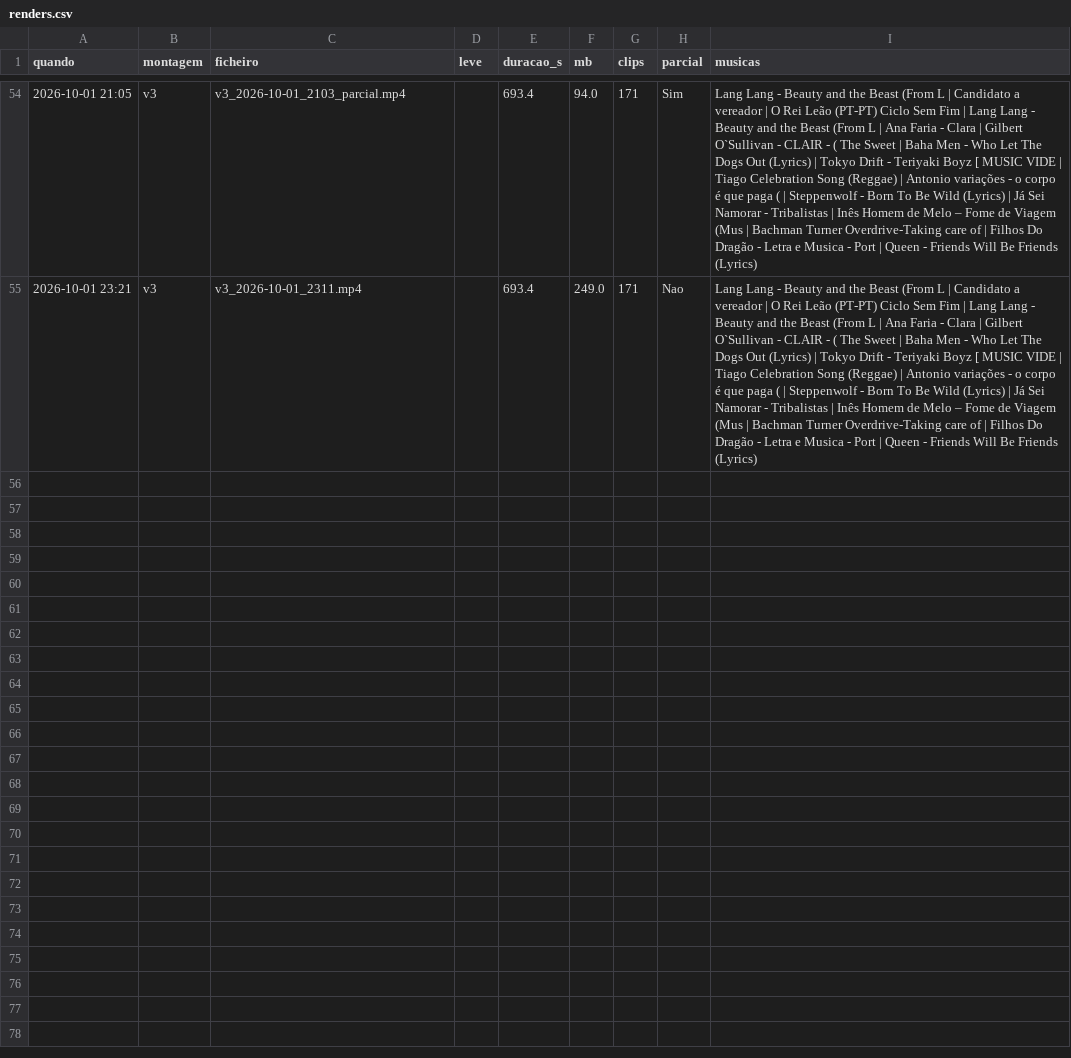
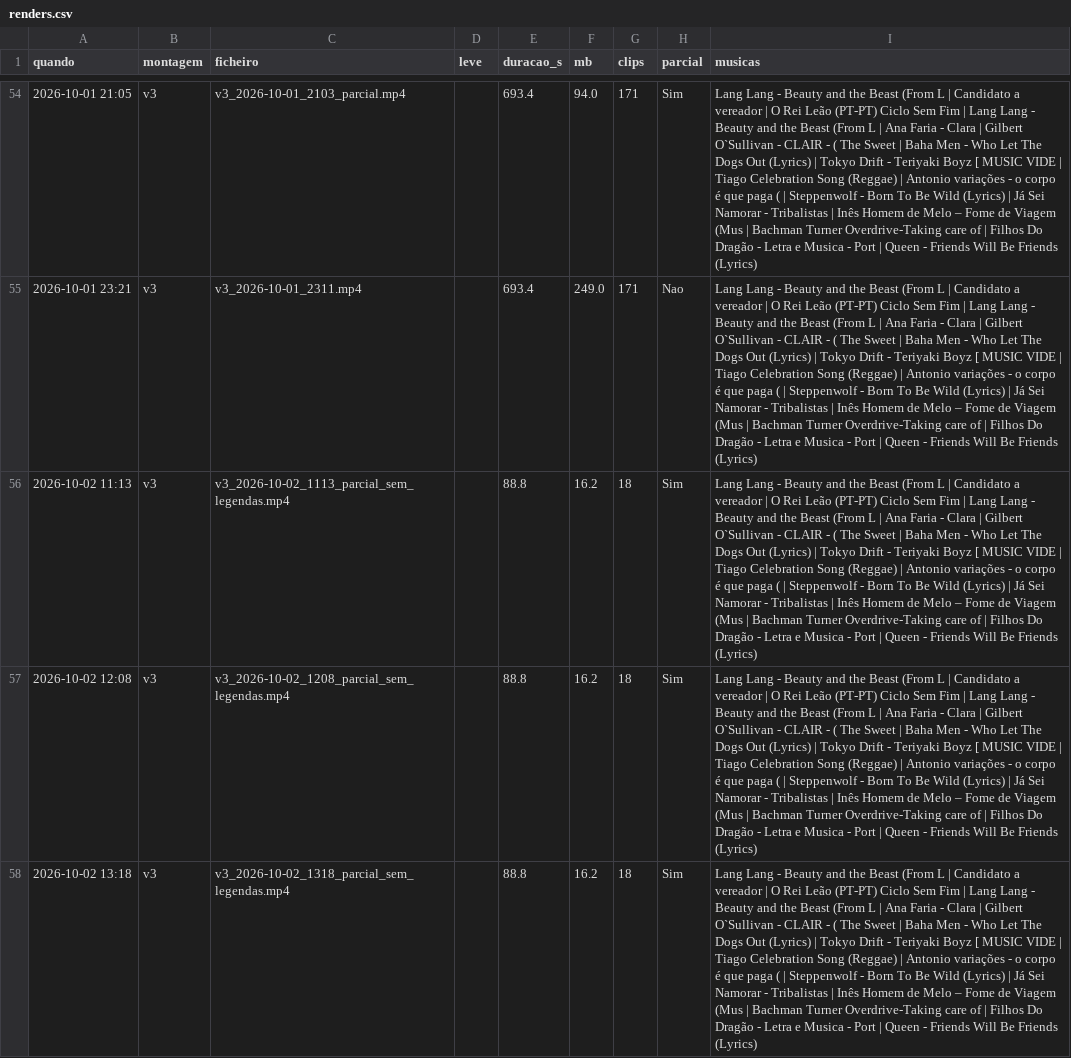
Before and after one commit to tpaiva003/casamento-video, a CSV file: data/renders.csv, drawn as a sheet; only a part is shown, gaps mark what is left out; the diff names each change by its address in the sheet, - before the commit and + after, or states it on an @@ line.

```diff
--- a/data/renders.csv
+++ b/data/renders.csv
+row 56: 2026-10-02 11:13 | v3 | v3_2026-10-02_1113_parcial_sem_legendas.mp4 |  | 88.8 | 16.2 | 18 | Sim | Lang Lang - Beauty and the Beast (From L | Candidato a vereador | O Rei Leão (PT-PT) Ciclo Sem Fim | Lang Lang - Beauty and the Beast (From L | Ana Faria - Clara | Gilbert O`Sullivan - CLAIR - ( The Sweet | Baha Men - Who Let The Dogs Out (Lyrics) | Tokyo Drift - Teriyaki Boyz [ MUSIC VIDE | Tiago Celebration Song (Reggae) | Antonio variações - o corpo é que paga ( | Steppenwolf - Born To Be Wild (Lyrics) | Já Sei Namorar - Tribalistas | Inês Homem de Melo – Fome de Viagem (Mus | Bachman Turner Overdrive-Taking care of | Filhos Do Dragão - Letra e Musica - Port | Queen - Friends Will Be Friends (Lyrics)
+row 57: 2026-10-02 12:08 | v3 | v3_2026-10-02_1208_parcial_sem_legendas.mp4 |  | 88.8 | 16.2 | 18 | Sim | Lang Lang - Beauty and the Beast (From L | Candidato a vereador | O Rei Leão (PT-PT) Ciclo Sem Fim | Lang Lang - Beauty and the Beast (From L | Ana Faria - Clara | Gilbert O`Sullivan - CLAIR - ( The Sweet | Baha Men - Who Let The Dogs Out (Lyrics) | Tokyo Drift - Teriyaki Boyz [ MUSIC VIDE | Tiago Celebration Song (Reggae) | Antonio variações - o corpo é que paga ( | Steppenwolf - Born To Be Wild (Lyrics) | Já Sei Namorar - Tribalistas | Inês Homem de Melo – Fome de Viagem (Mus | Bachman Turner Overdrive-Taking care of | Filhos Do Dragão - Letra e Musica - Port | Queen - Friends Will Be Friends (Lyrics)
+row 58: 2026-10-02 13:18 | v3 | v3_2026-10-02_1318_parcial_sem_legendas.mp4 |  | 88.8 | 16.2 | 18 | Sim | Lang Lang - Beauty and the Beast (From L | Candidato a vereador | O Rei Leão (PT-PT) Ciclo Sem Fim | Lang Lang - Beauty and the Beast (From L | Ana Faria - Clara | Gilbert O`Sullivan - CLAIR - ( The Sweet | Baha Men - Who Let The Dogs Out (Lyrics) | Tokyo Drift - Teriyaki Boyz [ MUSIC VIDE | Tiago Celebration Song (Reggae) | Antonio variações - o corpo é que paga ( | Steppenwolf - Born To Be Wild (Lyrics) | Já Sei Namorar - Tribalistas | Inês Homem de Melo – Fome de Viagem (Mus | Bachman Turner Overdrive-Taking care of | Filhos Do Dragão - Letra e Musica - Port | Queen - Friends Will Be Friends (Lyrics)
```
Also changed, not shown: data/finais.csv, 51 other files.
